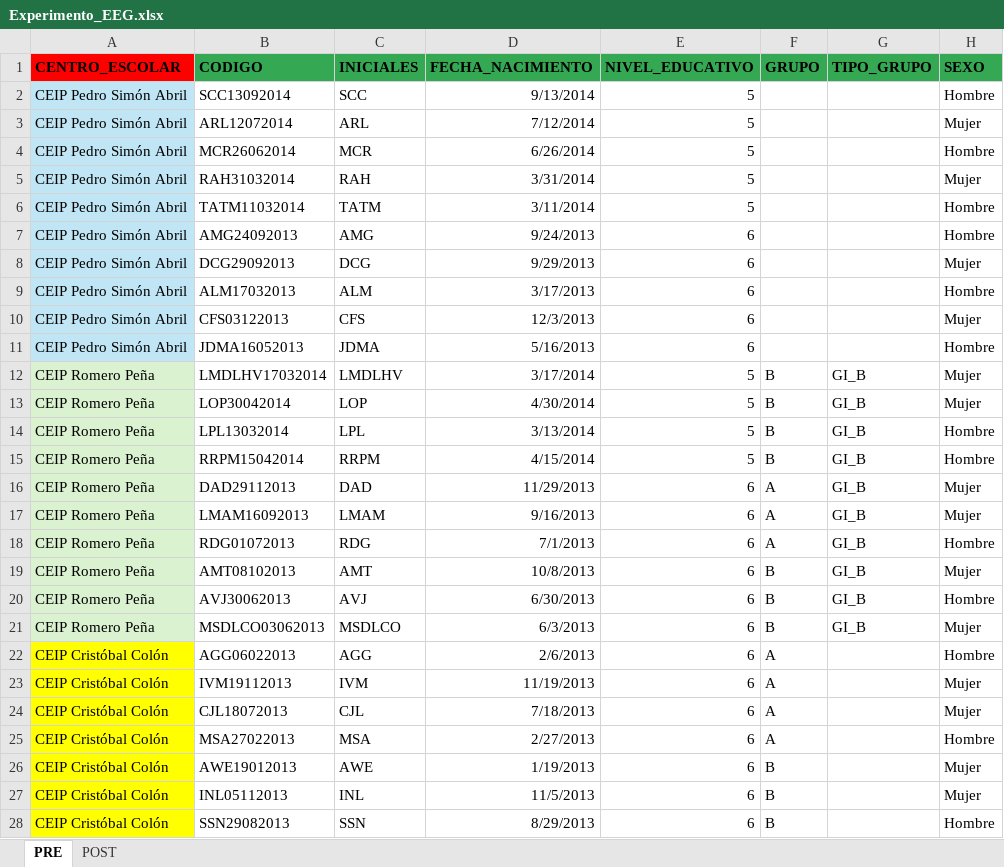
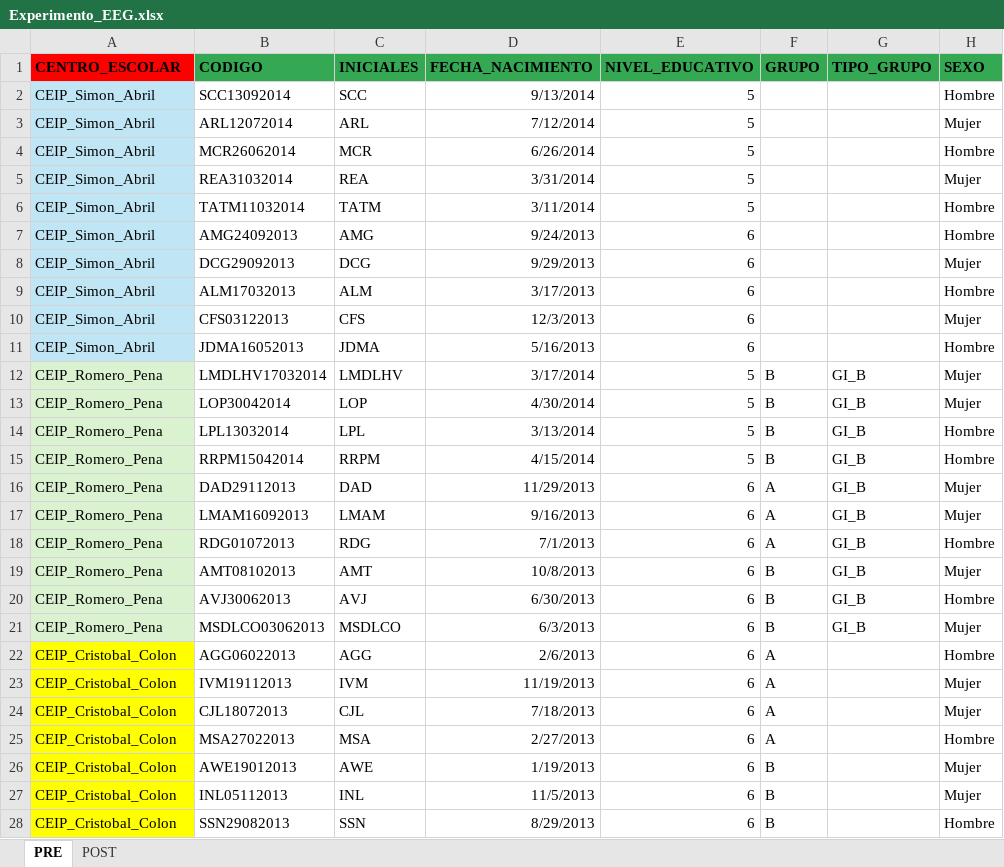
Before and after one commit to eloy345/process-EEG, an Excel workbook: Experimento_EEG.xlsx, sheet PRE, drawn as a sheet; only a part is shown; values as stored, in another font and other column widths than the file's, no borders; the diff covers the shown part only; the diff names each change by its address in the sheet, - before the commit and + after, or states it on an @@ line.

```diff
--- a/Experimento_EEG.xlsx (sheet PRE)
+++ b/Experimento_EEG.xlsx (sheet PRE)
-A2:A11 (CENTRO_ESCOLAR): CEIP Pedro Simón Abril
+A2:A11 (CENTRO_ESCOLAR): CEIP_Simon_Abril
-B5 (CODIGO): RAH31032014
+B5 (CODIGO): REA31032014
-C5 (INICIALES): RAH
+C5 (INICIALES): REA
-A12:A21 (CENTRO_ESCOLAR): CEIP Romero Peña
+A12:A21 (CENTRO_ESCOLAR): CEIP_Romero_Pena
-A22:A28 (CENTRO_ESCOLAR): CEIP Cristóbal Colón
+A22:A28 (CENTRO_ESCOLAR): CEIP_Cristobal_Colon
```
Also changed, not shown: 93 edited cells elsewhere in this sheet, 2 other files.
